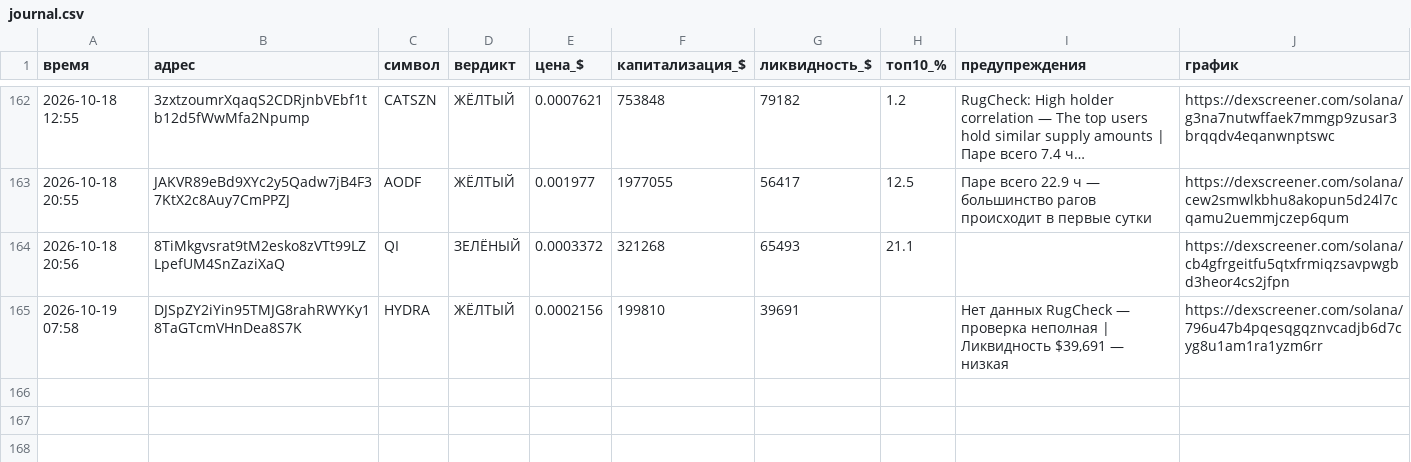
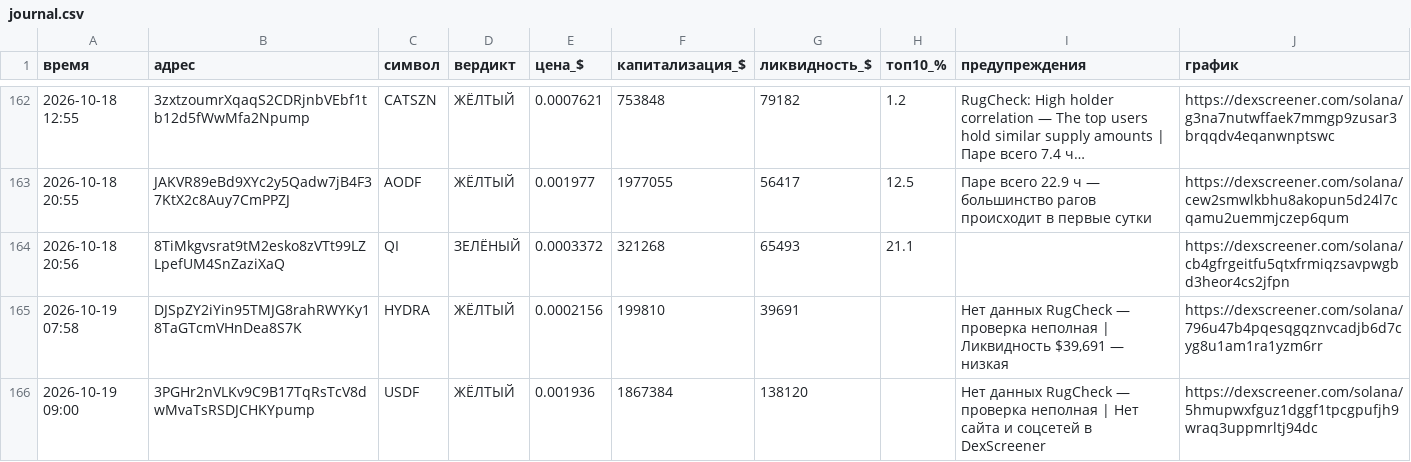
Before and after one commit to kovalkovulian-creator/crypto-scanner-github, a CSV file: journal.csv, drawn as a sheet; only a part is shown, gaps mark what is left out; long unchanged cells end in ….

```diff
--- a/journal.csv
+++ b/journal.csv
@@ -165 +165,2 @@
 2026-10-19 07:58,DJSpZY2iYin95TMJG8rahRWYKy18TaGTcmVHnDea8S7K,HYDRA,ЖЁЛТЫЙ,0.0002156,199810,39691,,"Нет данных RugCheck — проверка неполная | Ликвидность $39,691 — низкая",https://dexscreener.com/solana/796u47b4pqesqgqznvcadjb6d7cyg8u1am1ra1yzm6rr
+2026-10-19 09:00,3PGHr2nVLKv9C9B17TqRsTcV8dwMvaTsRSDJCHKYpump,USDF,ЖЁЛТЫЙ,0.001936,1867384,138120,,Нет данных RugCheck — проверка неполная | Нет сайта и соцсетей в DexScreener,https://dexscreener.com/solana/5hmupwxfguz1dggf1tpcgpufjh9wraq3uppmrltj94dc
```
Also changed, not shown: 2 other files.
